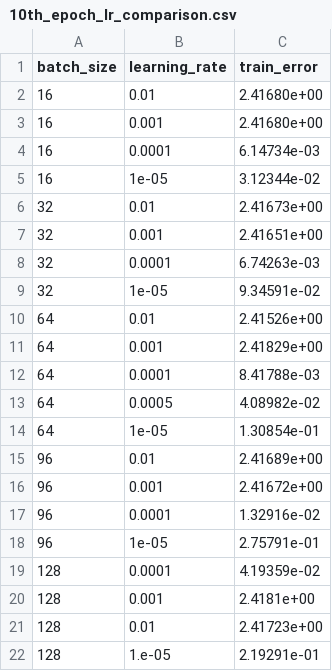
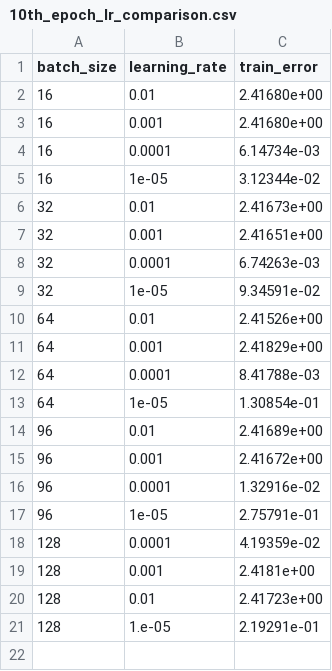
Before and after one commit to ForrestCKoch/MAPnet, a CSV file: results/csvs/lr_comparison/10th_epoch_lr_comparison.csv, drawn as a sheet.

Commit message:
remove lone lr_test

```diff
--- a/results/csvs/lr_comparison/10th_epoch_lr_comparison.csv
+++ b/results/csvs/lr_comparison/10th_epoch_lr_comparison.csv
@@ -12,3 +12,2 @@ batch_size,learning_rate,train_error
 64,0.0001,8.41788e-03
-64,0.0005,4.08982e-02
 64,1e-05,1.30854e-01
```
